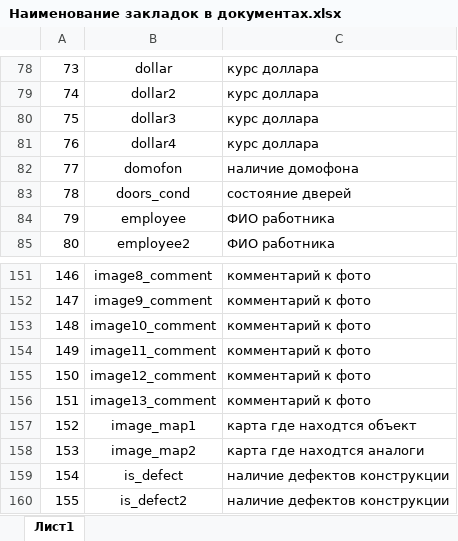
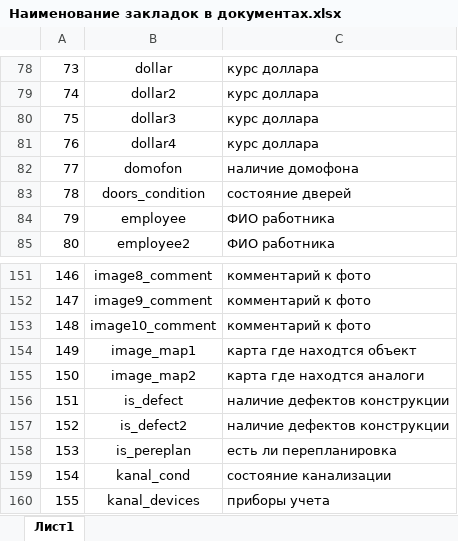
Before and after one commit to igorlisin/PR.2013.02, an Excel workbook: Documents/Наименование закладок в документах.xlsx, sheet Лист1, drawn as a sheet; only a part is shown, gaps mark what is left out; the shorter side is filled out with more unchanged rows; values as stored, in another font and other column widths than the file's, no borders; removed rows and columns are numbered as before the commit, all else as after; the diff names each change by its address in the sheet, - before the commit and + after, or states it on an @@ line.

Commit message:
Исправлены ошибки в отчете Report
Исправлена ошибка не полного замещения закладок

```diff
--- a/Documents/Наименование закладок в документах.xlsx (sheet Лист1)
+++ b/Documents/Наименование закладок в документах.xlsx (sheet Лист1)
-B83: doors_cond
+B83: doors_condition
-row 154: 149 | image11_comment | комментарий к фото
-row 155: 150 | image12_comment | комментарий к фото
-row 156: 151 | image13_comment | комментарий к фото
@@ column A renumbered between rows 154 and 276 @@
```
Also changed, not shown: 3 other files.
